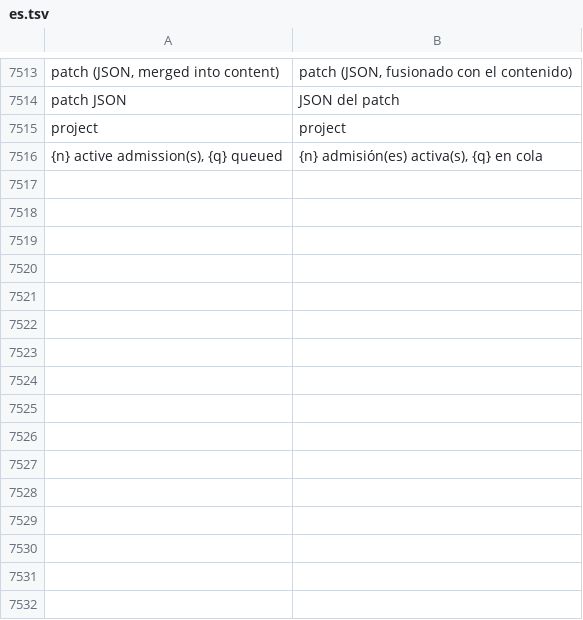
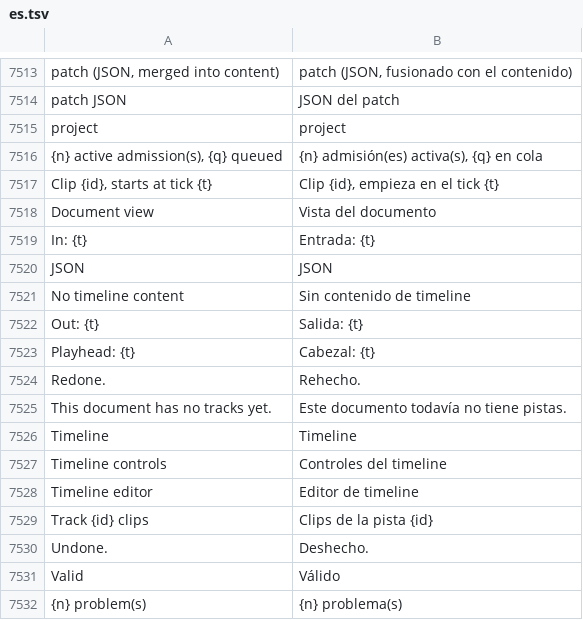
Before and after one commit to Luissalet/Faustus, a TSV file: docs/ui/i18n/es.tsv, drawn as a sheet; only a part is shown, gaps mark what is left out.

```diff
--- a/docs/ui/i18n/es.tsv
+++ b/docs/ui/i18n/es.tsv
@@ -7516 +7516,17 @@ project	project
 {n} active admission(s), {q} queued	{n} admisión(es) activa(s), {q} en cola
+Clip {id}, starts at tick {t}	Clip {id}, empieza en el tick {t}
+Document view	Vista del documento
+In: {t}	Entrada: {t}
+JSON	JSON
+No timeline content	Sin contenido de timeline
+Out: {t}	Salida: {t}
+Playhead: {t}	Cabezal: {t}
+Redone.	Rehecho.
+This document has no tracks yet.	Este documento todavía no tiene pistas.
+Timeline	Timeline
+Timeline controls	Controles del timeline
+Timeline editor	Editor de timeline
+Track {id} clips	Clips de la pista {id}
+Undone.	Deshecho.
+Valid	Válido
+{n} problem(s)	{n} problema(s)
```
Also changed, not shown: 12 other files.
